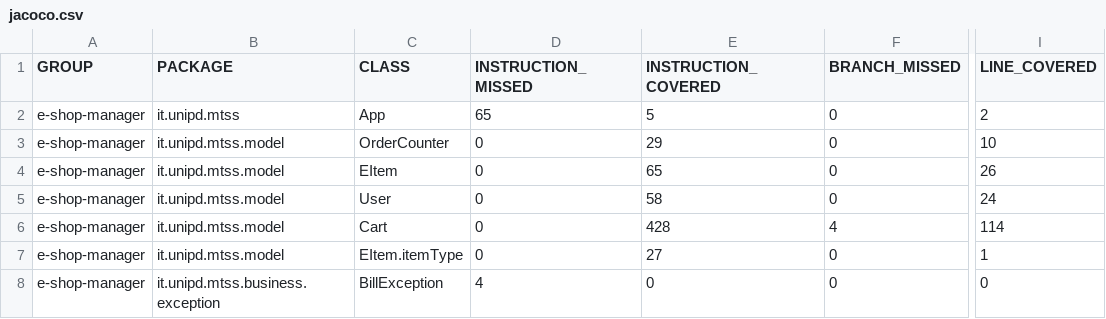
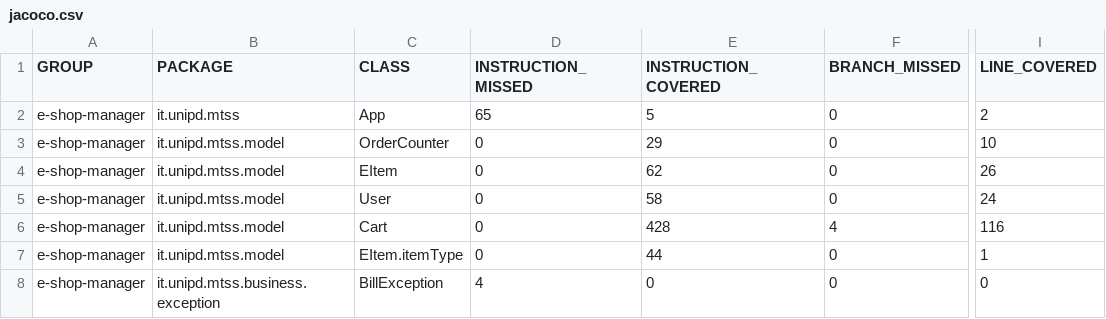
Before and after one commit to nicolabaesso/MTSS-Assignment2, a CSV file: e-shop-manager/target/site/jacoco/jacoco.csv, drawn as a sheet; only a part is shown, gaps mark what is left out; the diff names each change by its address in the sheet, - before the commit and + after, or states it on an @@ line.

```diff
--- a/e-shop-manager/target/site/jacoco/jacoco.csv
+++ b/e-shop-manager/target/site/jacoco/jacoco.csv
-E4 (INSTRUCTION_COVERED): 65
+E4 (INSTRUCTION_COVERED): 62
-I6 (LINE_COVERED): 114
+I6 (LINE_COVERED): 116
-E7 (INSTRUCTION_COVERED): 27
+E7 (INSTRUCTION_COVERED): 44
```
Also changed, not shown: 26 other files.
